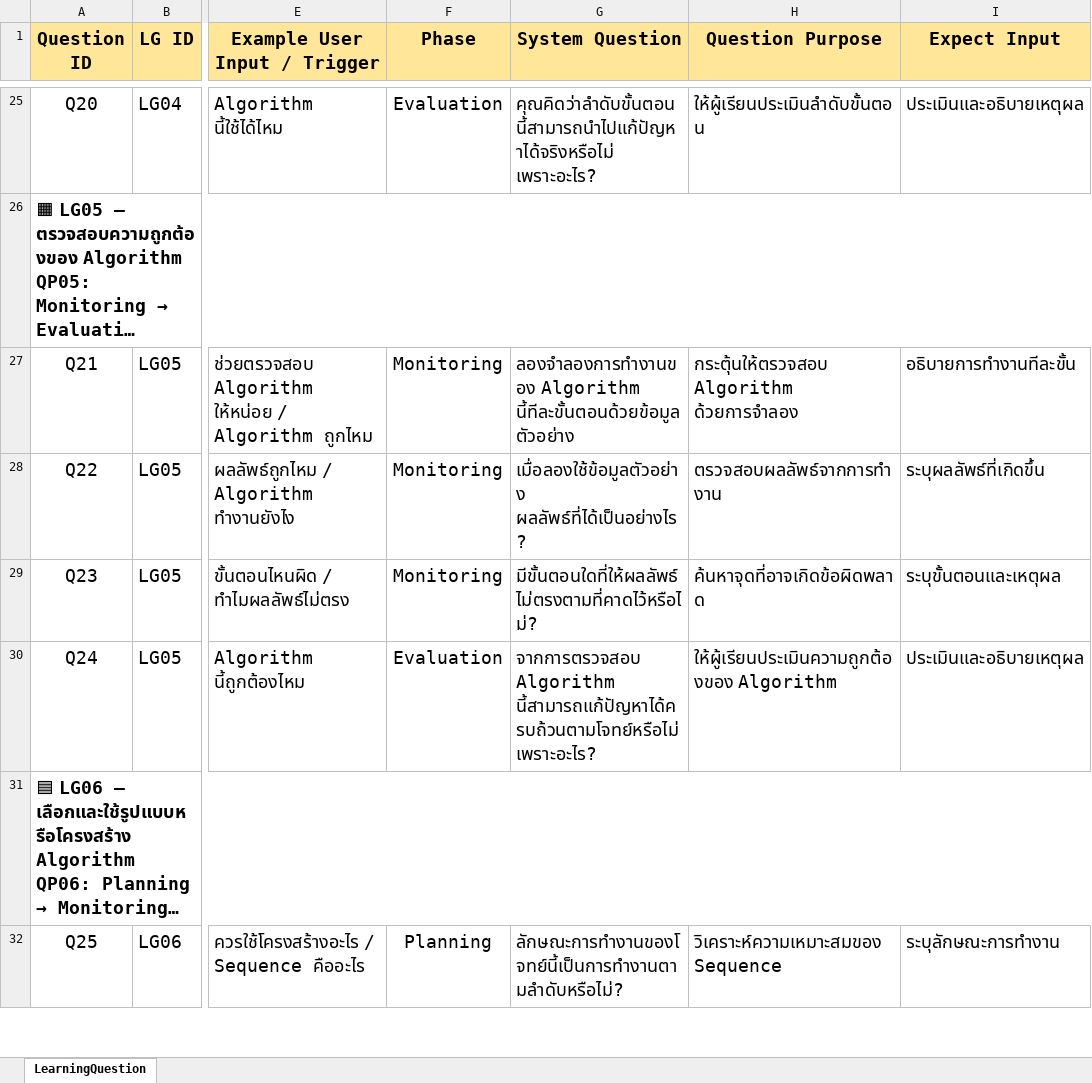
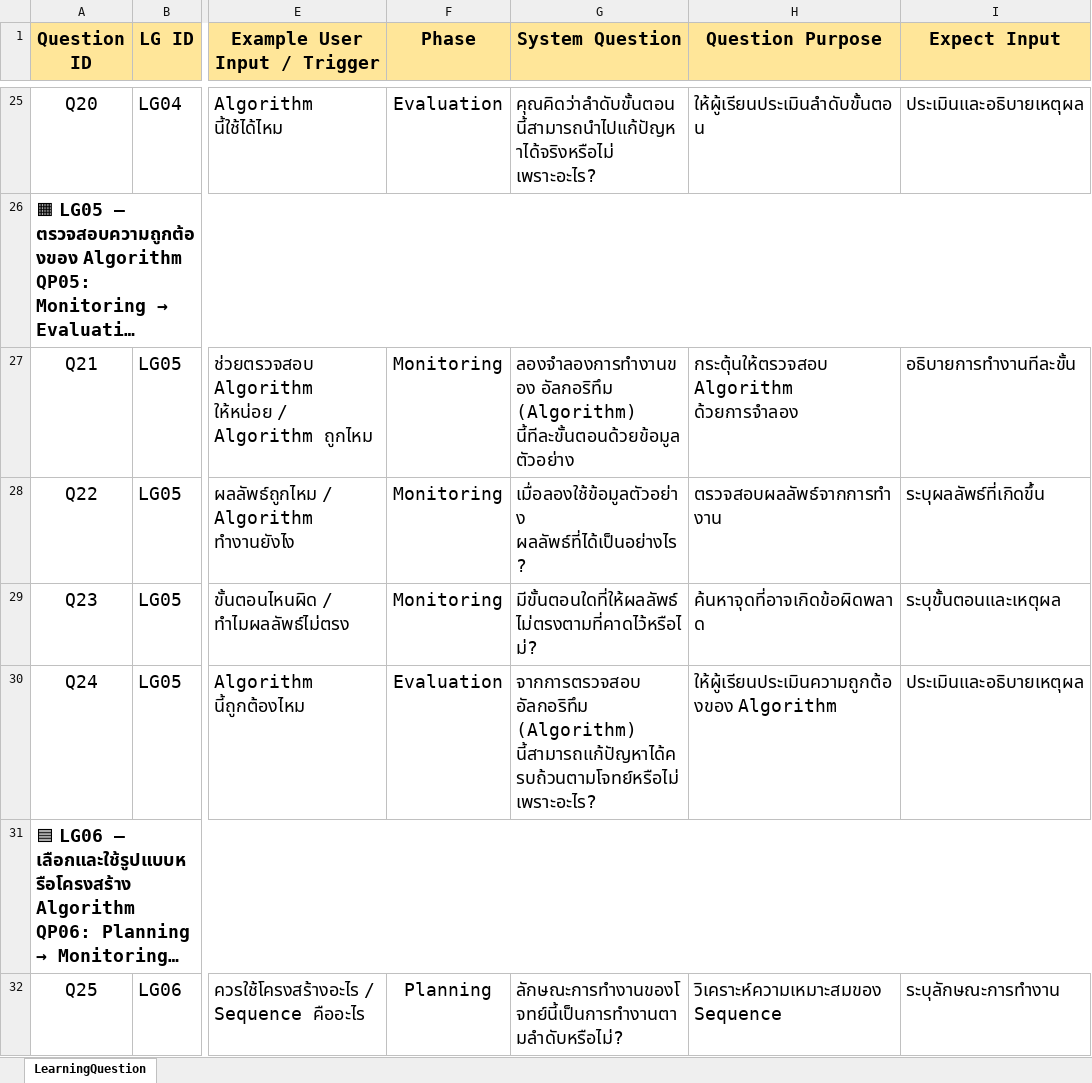
Before and after one commit to Panwadee04042538/ai-learning-assistant, an Excel workbook: QP.xlsx, sheet LearningQuestion, drawn as a sheet; only a part is shown, gaps mark what is left out; long unchanged cells end in …; values as stored, in another font and other column widths than the file's, no borders; the diff covers the shown part only; the diff names each change by its address in the sheet, - before the commit and + after, or states it on an @@ line.

```diff
--- a/QP.xlsx (sheet LearningQuestion)
+++ b/QP.xlsx (sheet LearningQuestion)
-G27 (System Question): ลองจำลองการทำงานของ Algorithm นี้ทีละขั้นตอนด้วยข้อมูลตัวอย่าง
+G27 (System Question): ลองจำลองการทำงานของ อัลกอริทึม (Algorithm) นี้ทีละขั้นตอนด้วยข้อมูลตัวอย่าง
-G30 (System Question): จากการตรวจสอบ Algorithm นี้สามารถแก้ปัญหาได้ครบถ้วนตามโจทย์หรือไม่ เพราะอะไร?
+G30 (System Question): จากการตรวจสอบ อัลกอริทึม (Algorithm) นี้สามารถแก้ปัญหาได้ครบถ้วนตามโจทย์หรือไม่ เพราะอะไร?
```
Also changed, not shown: 15 edited cells elsewhere in this sheet, 46 other files.
